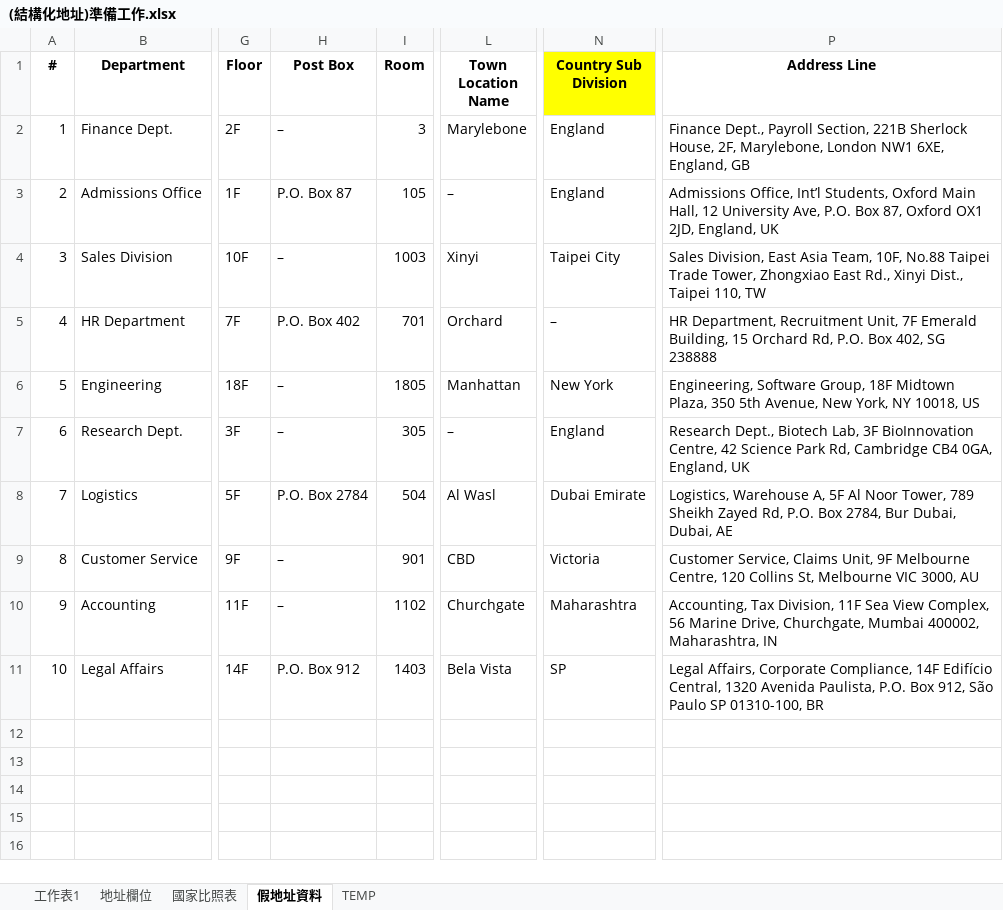
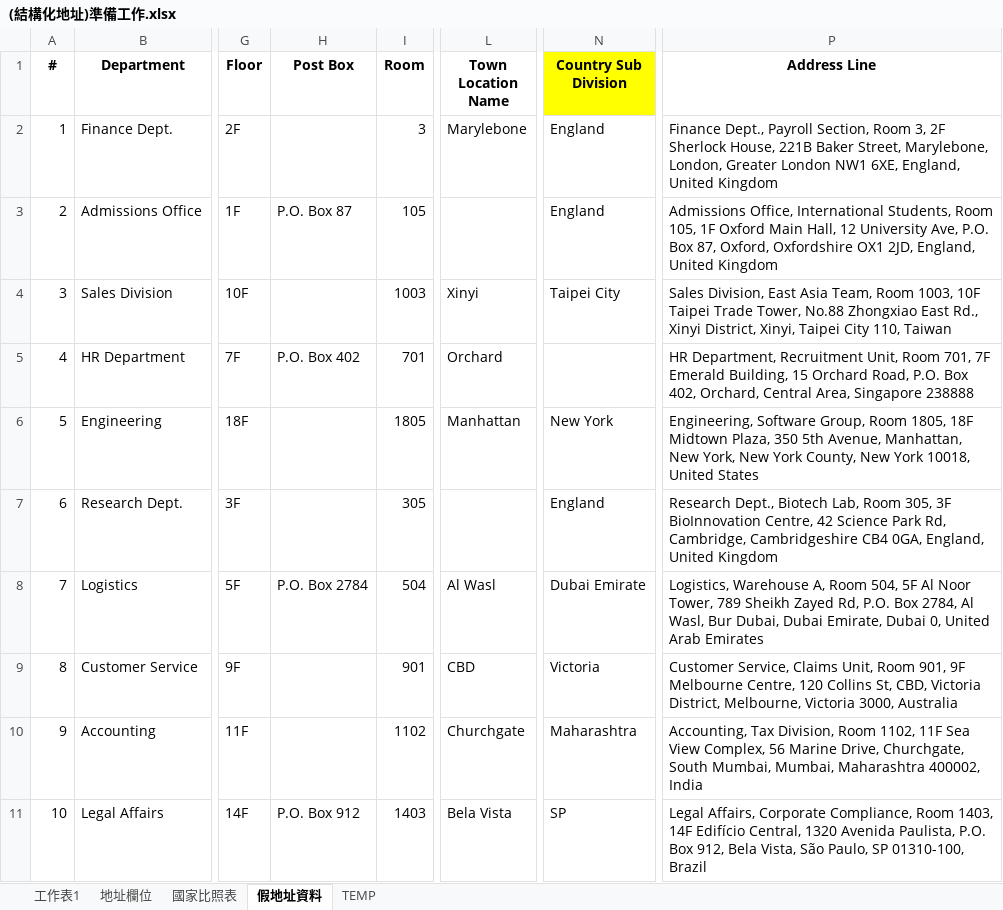
Before and after one commit to kidSysone/COBOL-TEST, an Excel workbook: input/(結構化地址)準備工作.xlsx, sheet 假地址資料, drawn as a sheet; only a part is shown, gaps mark what is left out; values as stored, in another font and other column widths than the file's, no borders; the diff names each change by its address in the sheet, - before the commit and + after, or states it on an @@ line.

```diff
--- a/input/(結構化地址)準備工作.xlsx (sheet 假地址資料)
+++ b/input/(結構化地址)準備工作.xlsx (sheet 假地址資料)
-H2 (Post Box): –
+H2 (Post Box): (empty)
-P2 (Address Line): …Payroll Section, 221B Sherlock House, 2F, Marylebone, London NW1 6XE, England, GB
+P2 (Address Line): …Payroll Section, Room 3, 2F Sherlock House, 221B Baker Street, Marylebone, London, Greater London NW1 6XE, England, United Kingdom
-L3 (Town Location Name): –
+L3 (Town Location Name): (empty)
-P3 (Address Line): Admissions Office, Int’l Students, Oxford Main Hall, 12 University Ave, P.O. Box 87, Oxford OX1 2JD, England, UK
+P3 (Address Line): Admissions Office, International Students, Room 105, 1F Oxford Main Hall, 12 University Ave, P.O. Box 87, Oxford, Oxfordshire OX1 2JD, England, United Kingdom
-H4 (Post Box): –
+H4 (Post Box): (empty)
-P4 (Address Line): …Asia Team, 10F, No.88 Taipei Trade Tower, Zhongxiao East Rd., Xinyi Dist., Taipei 110, TW
+P4 (Address Line): …Asia Team, Room 1003, 10F Taipei Trade Tower, No.88 Zhongxiao East Rd., Xinyi District, Xinyi, Taipei City 110, Taiwan
-N5 (Country Sub Division): –
+N5 (Country Sub Division): (empty)
-P5 (Address Line): …Recruitment Unit, 7F Emerald Building, 15 Orchard Rd, P.O. Box 402, SG 238888
+P5 (Address Line): …Recruitment Unit, Room 701, 7F Emerald Building, 15 Orchard Road, P.O. Box 402, Orchard, Central Area, Singapore 238888
-H6:H7 (Post Box): –
+H6:H7 (Post Box): (empty)
-P6 (Address Line): …Software Group, 18F Midtown Plaza, 350 5th Avenue, New York, NY 10018, US
+P6 (Address Line): …Software Group, Room 1805, 18F Midtown Plaza, 350 5th Avenue, Manhattan, New York, New York County, New York 10018, United States
-L7 (Town Location Name): –
+L7 (Town Location Name): (empty)
-P7 (Address Line): …Biotech Lab, 3F BioInnovation Centre, 42 Science Park Rd, Cambridge CB4 0GA, England, UK
+P7 (Address Line): …Biotech Lab, Room 305, 3F BioInnovation Centre, 42 Science Park Rd, Cambridge, Cambridgeshire CB4 0GA, England, United Kingdom
-P8 (Address Line): …Warehouse A, 5F Al Noor Tower, 789 Sheikh Zayed Rd, P.O. Box 2784, Bur Dubai, Dubai, AE
+P8 (Address Line): …Warehouse A, Room 504, 5F Al Noor Tower, 789 Sheikh Zayed Rd, P.O. Box 2784, Al Wasl, Bur Dubai, Dubai Emirate, Dubai 0, United Arab Emirates
-H9:H10 (Post Box): –
+H9:H10 (Post Box): (empty)
-P9 (Address Line): …Claims Unit, 9F Melbourne Centre, 120 Collins St, Melbourne VIC 3000, AU
+P9 (Address Line): …Claims Unit, Room 901, 9F Melbourne Centre, 120 Collins St, CBD, Victoria District, Melbourne, Victoria 3000, Australia
-P10 (Address Line): …Tax Division, 11F Sea View Complex, 56 Marine Drive, Churchgate, Mumbai 400002, Maharashtra, IN
+P10 (Address Line): …Tax Division, Room 1102, 11F Sea View Complex, 56 Marine Drive, Churchgate, South Mumbai, Mumbai, Maharashtra 400002, India
-P11 (Address Line): …Corporate Compliance, 14F Edifício Central, 1320 Avenida Paulista, P.O. Box 912, São Paulo SP 01310-100, BR
+P11 (Address Line): …Corporate Compliance, Room 1403, 14F Edifício Central, 1320 Avenida Paulista, P.O. Box 912, Bela Vista, São Paulo, SP 01310-100, Brazil
```
Also changed, not shown: sheet 國家比照表, output/Address_Split(讀取CSV).xlsx, 10 other files.
